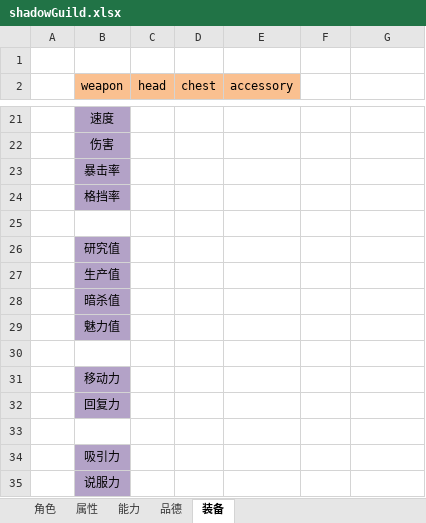
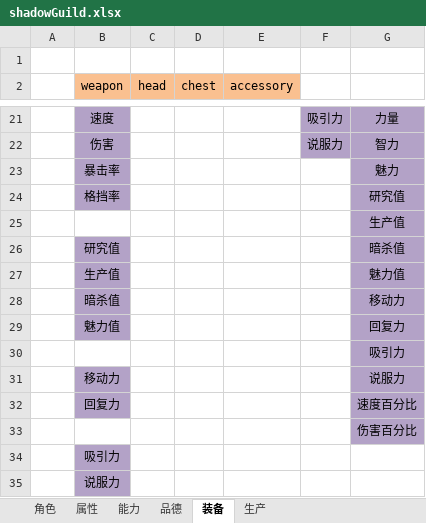
Before and after one commit to uglyfrog/hunterX_github, an Excel workbook: config/shadowGuild.xlsx, sheet 装备, drawn as a sheet; only a part is shown, gaps mark what is left out; values as stored, in another font and other column widths than the file's, no borders; the diff covers the shown part only; the diff names each change by its address in the sheet, - before the commit and + after, or states it on an @@ line.

```diff
--- a/config/shadowGuild.xlsx (sheet 装备)
+++ b/config/shadowGuild.xlsx (sheet 装备)
+sheet tab: 生产
-F21:G22 fill: none
+F21:G22 fill: #B3A2C7
-F21: (empty)
+F21: 吸引力
-G21: (empty)
+G21: 力量
-F22: (empty)
+F22: 说服力
-G22: (empty)
+G22: 智力
-G23: (empty)
+G23: 魅力
-G23:G33 fill: none
+G23:G33 fill: #B3A2C7
-G24: (empty)
+G24: 研究值
-G25: (empty)
+G25: 生产值
-G26: (empty)
+G26: 暗杀值
-G27: (empty)
+G27: 魅力值
-G28: (empty)
+G28: 移动力
-G29: (empty)
+G29: 回复力
-G30: (empty)
+G30: 吸引力
-G31: (empty)
+G31: 说服力
-G32: (empty)
+G32: 速度百分比
-G33: (empty)
+G33: 伤害百分比
```
Also changed, not shown: 28 edited cells, cell formats and merged cells elsewhere in this sheet, config/fish_design.xlsx, 1 other file.
